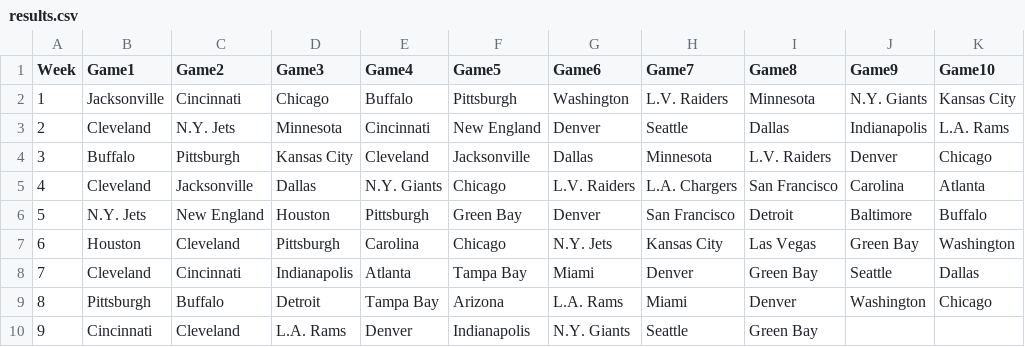
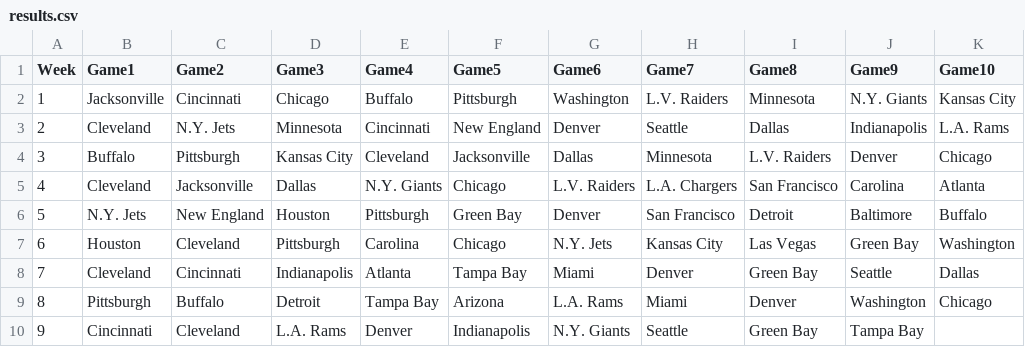
Before and after one commit to blakeweaver17-del/NFL-Pick-em, a CSV file: results.csv, drawn as a sheet.

Commit message:
Update results.csv

```diff
--- a/results.csv
+++ b/results.csv
@@ -9,2 +9,2 @@ Week,Game1,Game2,Game3,Game4,Game5,Game6,Game7,Game8,Game9,Game10
 8, Pittsburgh, Buffalo, Detroit, Tampa Bay, Arizona, L.A. Rams, Miami, Denver, Washington, Chicago
-9, Cincinnati, Cleveland, L.A. Rams, Denver, Indianapolis, N.Y. Giants, Seattle, Green Bay
+9, Cincinnati, Cleveland, L.A. Rams, Denver, Indianapolis, N.Y. Giants, Seattle, Green Bay, Tampa Bay,
```
